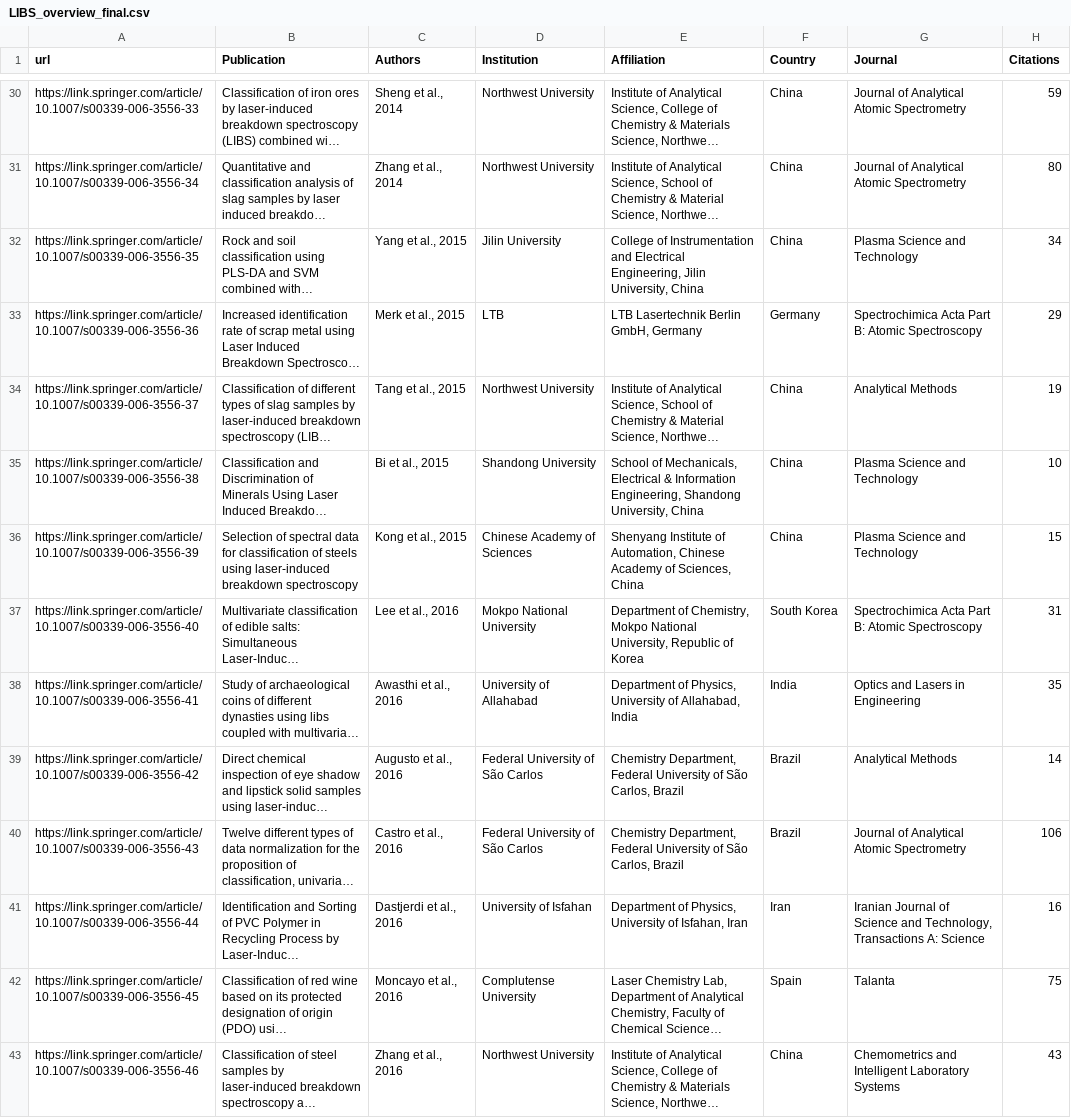
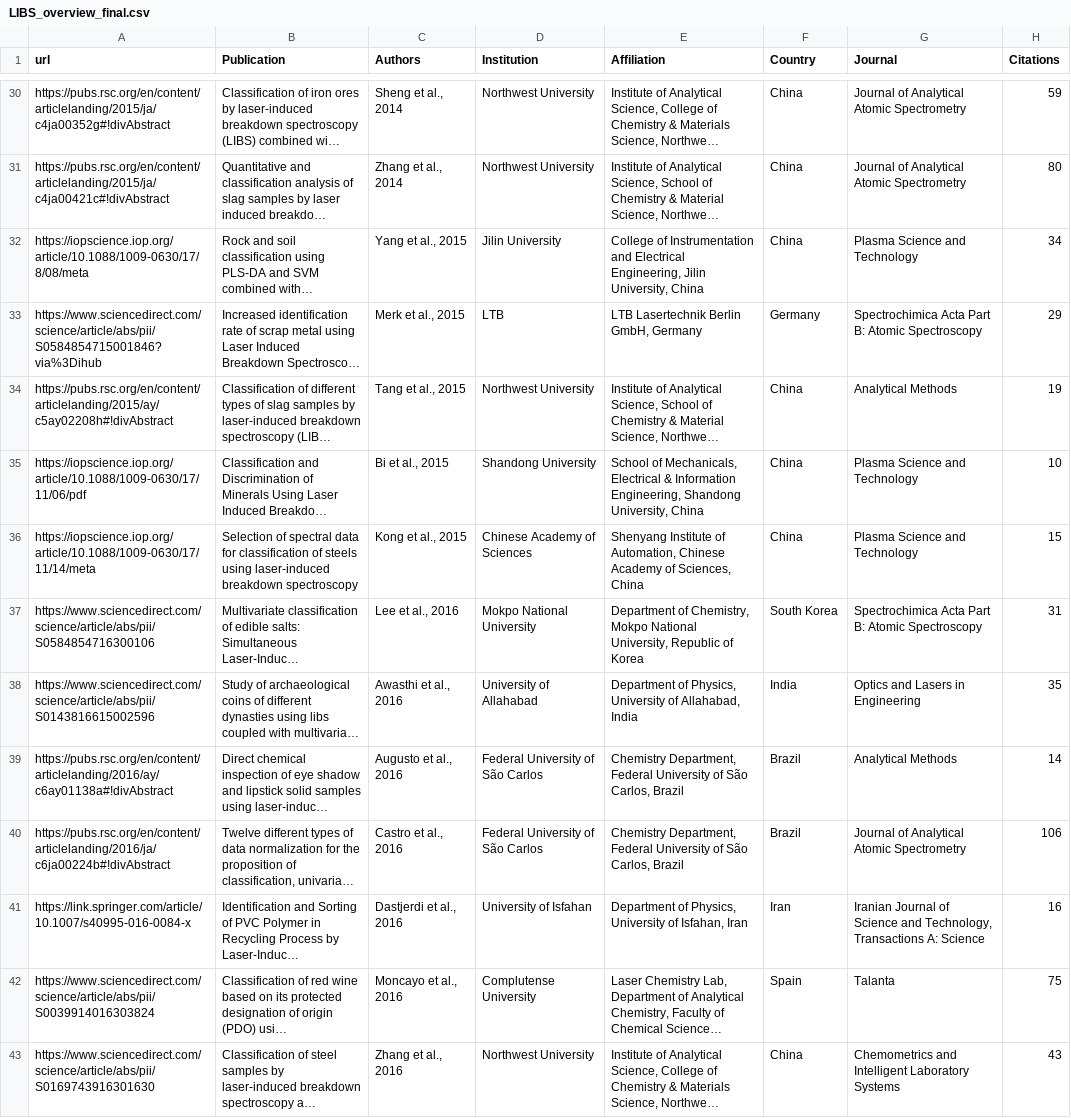
Before and after one commit to gajzuz/binder-bokehh-test, a CSV file: bokeh-app/LIBS_overview_final.csv, drawn as a sheet; only a part is shown, gaps mark what is left out; long unchanged cells end in …; the diff covers the shown part only; the diff names each change by its address in the sheet, - before the commit and + after, or states it on an @@ line.

```diff
--- a/bokeh-app/LIBS_overview_final.csv
+++ b/bokeh-app/LIBS_overview_final.csv
-A30 (url): https://link.springer.com/article/10.1007/s00339-006-3556-33
+A30 (url): https://pubs.rsc.org/en/content/articlelanding/2015/ja/c4ja00352g#!divAbstract
-A31 (url): https://link.springer.com/article/10.1007/s00339-006-3556-34
+A31 (url): https://pubs.rsc.org/en/content/articlelanding/2015/ja/c4ja00421c#!divAbstract
-A32 (url): https://link.springer.com/article/10.1007/s00339-006-3556-35
+A32 (url): https://iopscience.iop.org/article/10.1088/1009-0630/17/8/08/meta
-A33 (url): https://link.springer.com/article/10.1007/s00339-006-3556-36
+A33 (url): https://www.sciencedirect.com/science/article/abs/pii/S0584854715001846?via%3Dihub
-A34 (url): https://link.springer.com/article/10.1007/s00339-006-3556-37
+A34 (url): https://pubs.rsc.org/en/content/articlelanding/2015/ay/c5ay02208h#!divAbstract
-A35 (url): https://link.springer.com/article/10.1007/s00339-006-3556-38
+A35 (url): https://iopscience.iop.org/article/10.1088/1009-0630/17/11/06/pdf
-A36 (url): https://link.springer.com/article/10.1007/s00339-006-3556-39
+A36 (url): https://iopscience.iop.org/article/10.1088/1009-0630/17/11/14/meta
-A37 (url): https://link.springer.com/article/10.1007/s00339-006-3556-40
+A37 (url): https://www.sciencedirect.com/science/article/abs/pii/S0584854716300106
-A38 (url): https://link.springer.com/article/10.1007/s00339-006-3556-41
+A38 (url): https://www.sciencedirect.com/science/article/abs/pii/S0143816615002596
-A39 (url): https://link.springer.com/article/10.1007/s00339-006-3556-42
+A39 (url): https://pubs.rsc.org/en/content/articlelanding/2016/ay/c6ay01138a#!divAbstract
-A40 (url): https://link.springer.com/article/10.1007/s00339-006-3556-43
+A40 (url): https://pubs.rsc.org/en/content/articlelanding/2016/ja/c6ja00224b#!divAbstract
-A41 (url): https://link.springer.com/article/10.1007/s00339-006-3556-44
+A41 (url): https://link.springer.com/article/10.1007/s40995-016-0084-x
-A42 (url): https://link.springer.com/article/10.1007/s00339-006-3556-45
+A42 (url): https://www.sciencedirect.com/science/article/abs/pii/S0039914016303824
-A43 (url): https://link.springer.com/article/10.1007/s00339-006-3556-46
+A43 (url): https://www.sciencedirect.com/science/article/abs/pii/S0169743916301630
```
Also changed, not shown: 98 edited cells elsewhere in this file.
